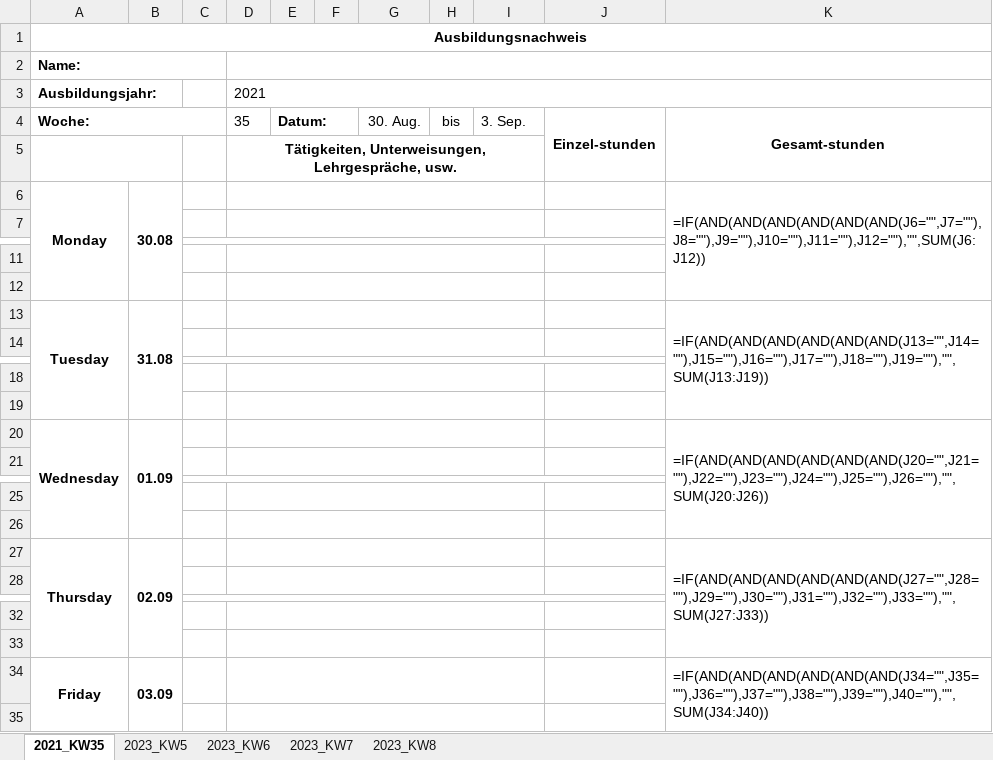
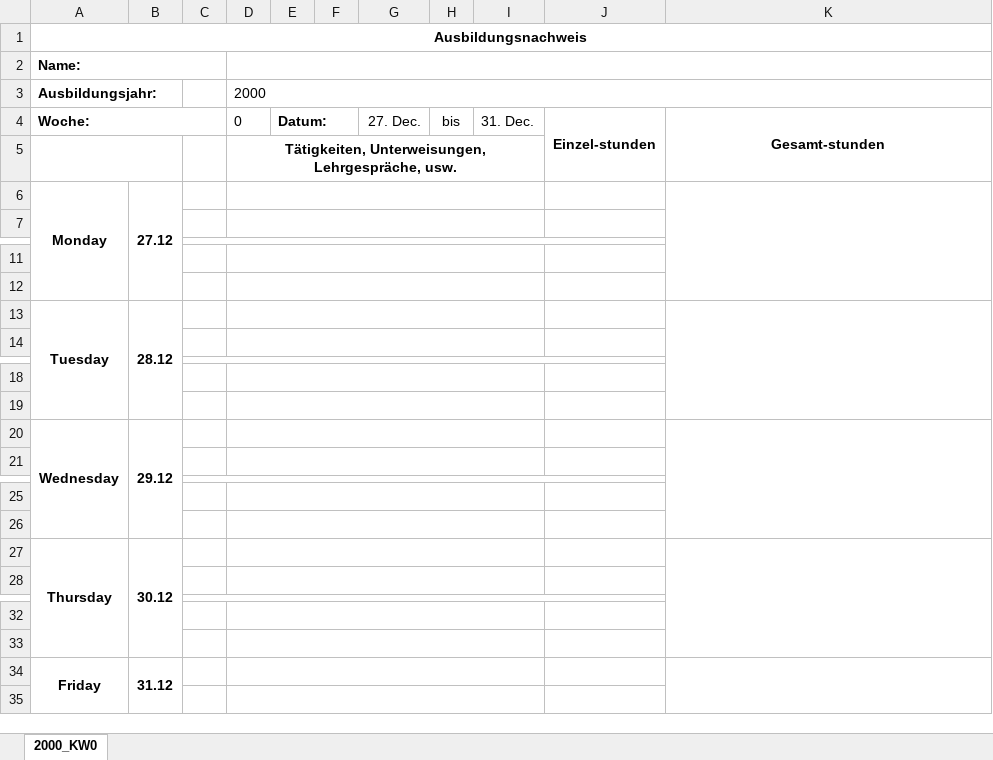
Before and after one commit to PooruTorie/webuntis-exporter, an Excel workbook: sheet.xlsx, sheet 2000_KW0, drawn as a sheet; only a part is shown, gaps mark what is left out; values as stored, in another font and other column widths than the file's, no borders; formulas without a stored value are shown as written; the diff names each change by its address in the sheet, - before the commit and + after, or states it on an @@ line.

```diff
--- a/sheet.xlsx (sheet 2000_KW0)
+++ b/sheet.xlsx (sheet 2000_KW0)
-sheet tab: 2021_KW35
+sheet tab: 2000_KW0
-sheet tab: 2023_KW5
-sheet tab: 2023_KW6
-sheet tab: 2023_KW7
-sheet tab: 2023_KW8
-D3: 2021
+D3: 2000
-D4: 35
+D4: 0
-G4: 30. Aug.
+G4: 27. Dec.
-I4: 3. Sep.
+I4: 31. Dec.
-B6: 30.08
+B6: 27.12
-K6: =IF(AND(AND(AND(AND(AND(AND(J6="",J7=""),J8=""),J9=""),J10=""),J11=""),J12=""),"",SUM(J6:J12))
+K6: (empty)
-B13: 31.08
+B13: 28.12
-K13: =IF(AND(AND(AND(AND(AND(AND(J13="",J14=""),J15=""),J16=""),J17=""),J18=""),J19=""),"",SUM(J13:J19))
+K13: (empty)
-B20: 01.09
+B20: 29.12
-K20: =IF(AND(AND(AND(AND(AND(AND(J20="",J21=""),J22=""),J23=""),J24=""),J25=""),J26=""),"",SUM(J20:J26))
+K20: (empty)
-B27: 02.09
+B27: 30.12
-K27: =IF(AND(AND(AND(AND(AND(AND(J27="",J28=""),J29=""),J30=""),J31=""),J32=""),J33=""),"",SUM(J27:J33))
+K27: (empty)
-B34: 03.09
+B34: 31.12
-K34: =IF(AND(AND(AND(AND(AND(AND(J34="",J35=""),J36=""),J37=""),J38=""),J39=""),J40=""),"",SUM(J34:J40))
+K34: (empty)
```
Also changed, not shown: 2 other files.
